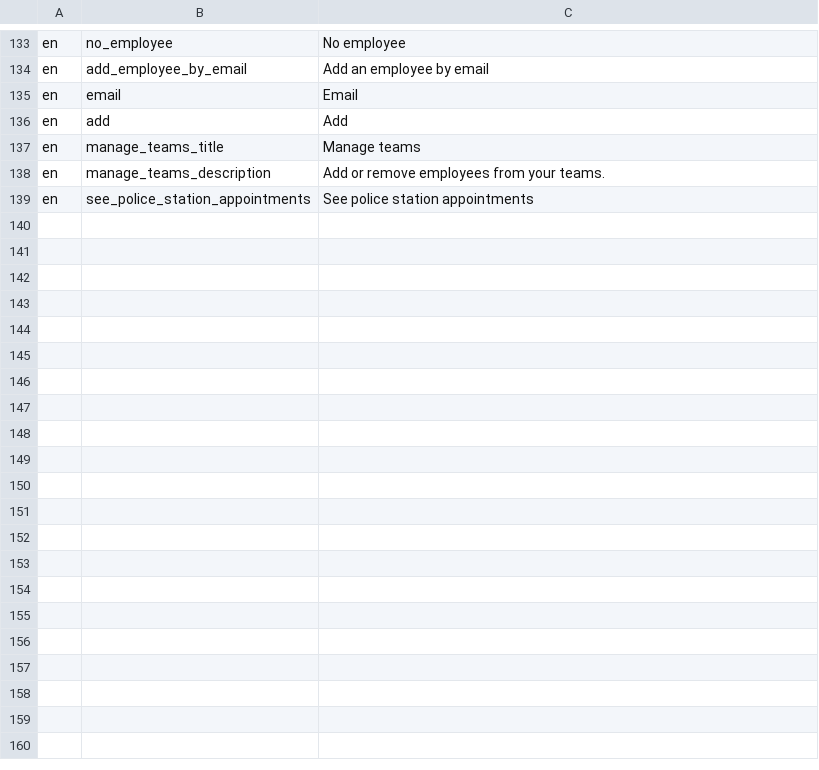
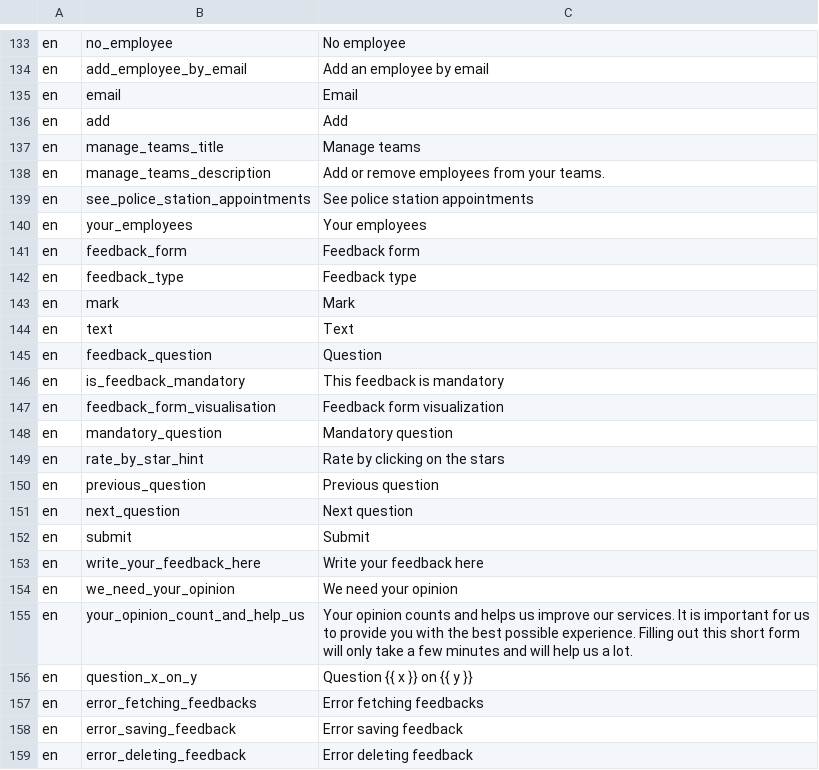
Before and after one commit to ESGI-WEB/api-platform-challenge, a CSV file: api/src/Translations/translations_en.csv, drawn as a sheet; only a part is shown, gaps mark what is left out; the diff covers the shown part only.

```diff
--- a/api/src/Translations/translations_en.csv
+++ b/api/src/Translations/translations_en.csv
@@ -139 +139,21 @@ en,manage_teams_description,"Add or remove employees from your teams."
 en,see_police_station_appointments,"See police station appointments"
+en,your_employees,"Your employees"
+en,feedback_form,"Feedback form"
+en,feedback_type,"Feedback type"
+en,mark,"Mark"
+en,text,"Text"
+en,feedback_question,"Question"
+en,is_feedback_mandatory,"This feedback is mandatory"
+en,feedback_form_visualisation,"Feedback form visualization"
+en,mandatory_question,"Mandatory question"
+en,rate_by_star_hint,"Rate by clicking on the stars"
+en,previous_question,"Previous question"
+en,next_question,"Next question"
+en,submit,"Submit"
+en,write_your_feedback_here,"Write your feedback here"
+en,we_need_your_opinion,"We need your opinion"
+en,your_opinion_count_and_help_us,"Your opinion counts and helps us improve our services. It is important for us to provide you with the best possible experience. Filling out this short form will only take a few minutes and will help us a lot."
+en,question_x_on_y,"Question {{ x }} on {{ y }}"
+en,error_fetching_feedbacks,"Error fetching feedbacks"
+en,error_saving_feedback,"Error saving feedback"
+en,error_deleting_feedback,"Error deleting feedback"
```
Also changed, not shown: 11 added rows elsewhere in this file, api/src/Translations/translations_fr.csv, 35 other files.
